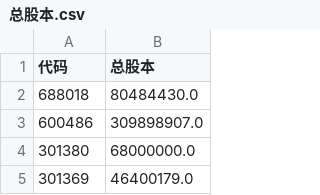
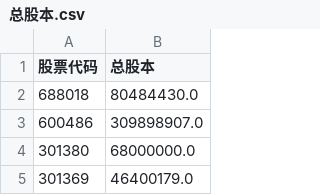
Before and after one commit to minikiller/streamlit-project, a CSV file: data/总股本.csv, drawn as a sheet; only a part is shown.

```diff
--- a/data/总股本.csv
+++ b/data/总股本.csv
@@ -1,2 +1,2 @@
-代码,总股本
+股票代码,总股本
 688018,80484430.0
```
Also changed, not shown: 9 other files.
